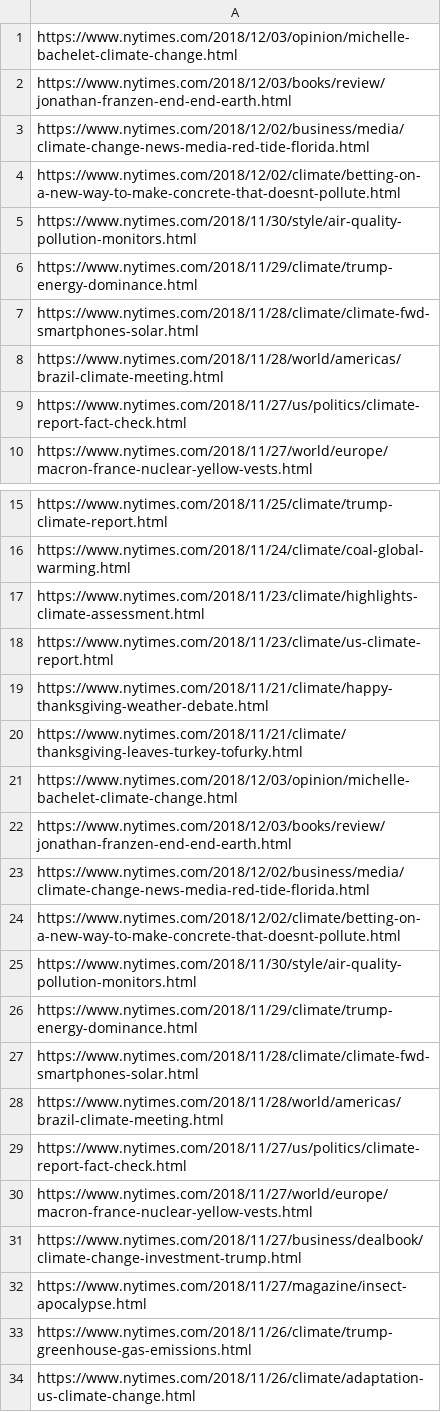
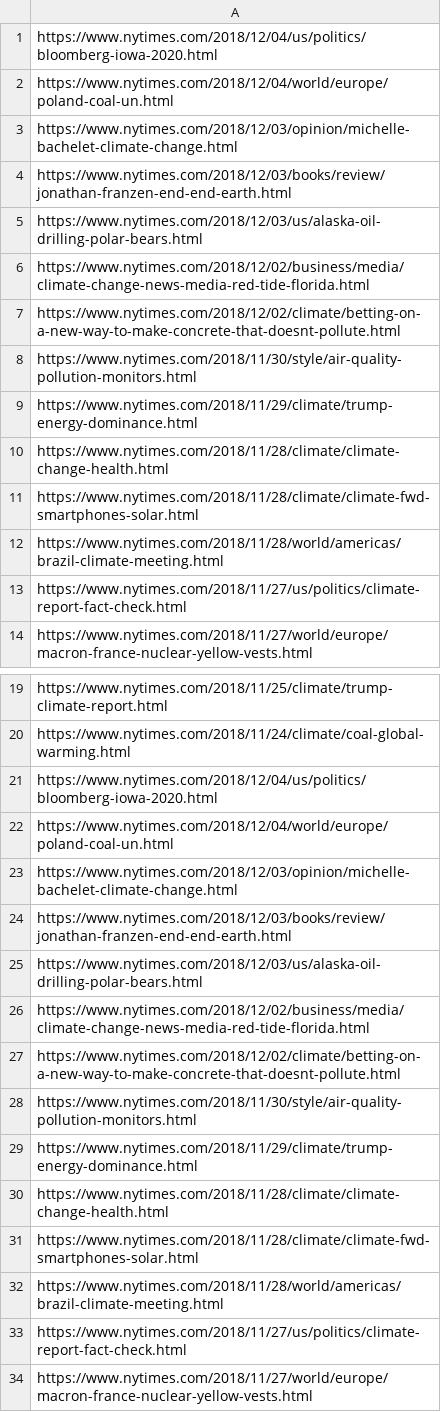
Before and after one commit to arwinstanley/Final-CS008, a CSV file: links.csv, drawn as a sheet; only a part is shown, gaps mark what is left out; the shorter side is filled out with more unchanged rows; the diff covers the shown part only.

```diff
--- a/links.csv
+++ b/links.csv
@@ -1,3 +1,6 @@
+https://www.nytimes.com/2018/12/04/us/politics/bloomberg-iowa-2020.html
+https://www.nytimes.com/2018/12/04/world/europe/poland-coal-un.html
 https://www.nytimes.com/2018/12/03/opinion/michelle-bachelet-climate-change.html
 https://www.nytimes.com/2018/12/03/books/review/jonathan-franzen-end-end-earth.html
+https://www.nytimes.com/2018/12/03/us/alaska-oil-drilling-polar-bears.html
 https://www.nytimes.com/2018/12/02/business/media/climate-change-news-media-red-tide-florida.html
@@ -6,2 +9,3 @@ https://www.nytimes.com/2018/11/30/style/air-quality-pollution-monitors.html
 https://www.nytimes.com/2018/11/29/climate/trump-energy-dominance.html
+https://www.nytimes.com/2018/11/28/climate/climate-change-health.html
 https://www.nytimes.com/2018/11/28/climate/climate-fwd-smartphones-solar.html
@@ -16,8 +20,7 @@ https://www.nytimes.com/2018/11/25/climate/trump-climate-report.html
 https://www.nytimes.com/2018/11/24/climate/coal-global-warming.html
-https://www.nytimes.com/2018/11/23/climate/highlights-climate-assessment.html
-https://www.nytimes.com/2018/11/23/climate/us-climate-report.html
-https://www.nytimes.com/2018/11/21/climate/happy-thanksgiving-weather-debate.html
-https://www.nytimes.com/2018/11/21/climate/thanksgiving-leaves-turkey-tofurky.html
+https://www.nytimes.com/2018/12/04/us/politics/bloomberg-iowa-2020.html
+https://www.nytimes.com/2018/12/04/world/europe/poland-coal-un.html
 https://www.nytimes.com/2018/12/03/opinion/michelle-bachelet-climate-change.html
 https://www.nytimes.com/2018/12/03/books/review/jonathan-franzen-end-end-earth.html
+https://www.nytimes.com/2018/12/03/us/alaska-oil-drilling-polar-bears.html
 https://www.nytimes.com/2018/12/02/business/media/climate-change-news-media-red-tide-florida.html
@@ -26,2 +29,3 @@ https://www.nytimes.com/2018/11/30/style/air-quality-pollution-monitors.html
 https://www.nytimes.com/2018/11/29/climate/trump-energy-dominance.html
+https://www.nytimes.com/2018/11/28/climate/climate-change-health.html
 https://www.nytimes.com/2018/11/28/climate/climate-fwd-smartphones-solar.html
```
Also changed, not shown: 4 removed rows elsewhere in this file, dates.csv, headlines.csv, 17 other files.
